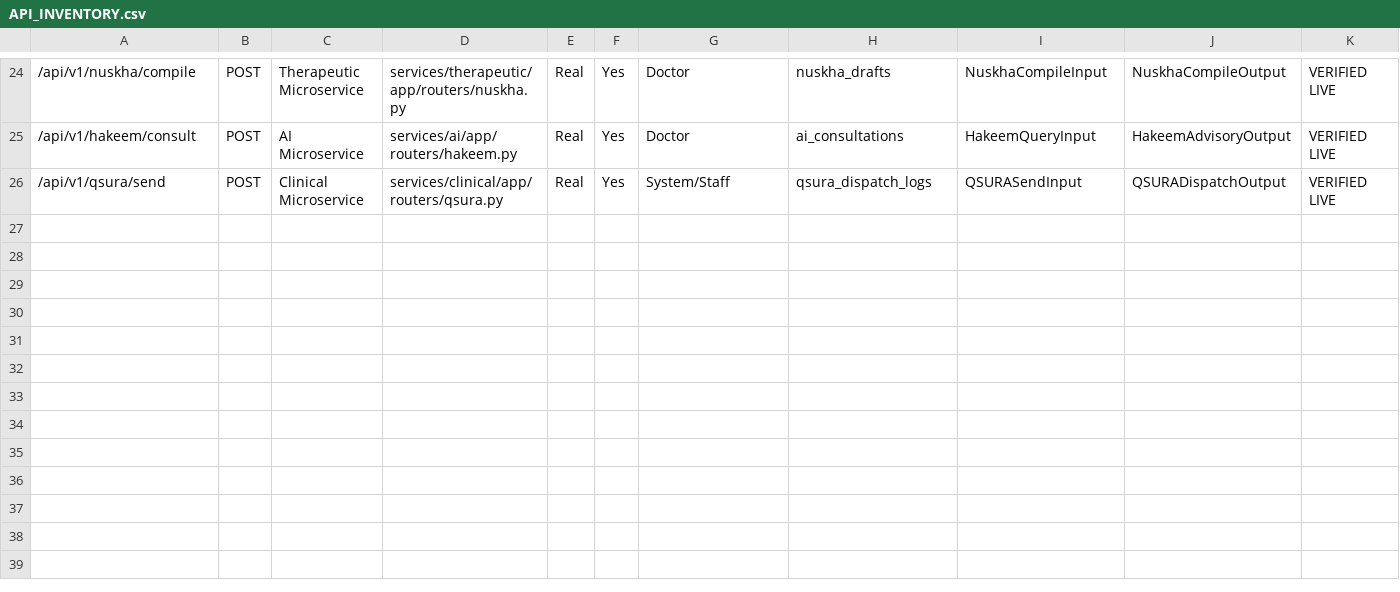
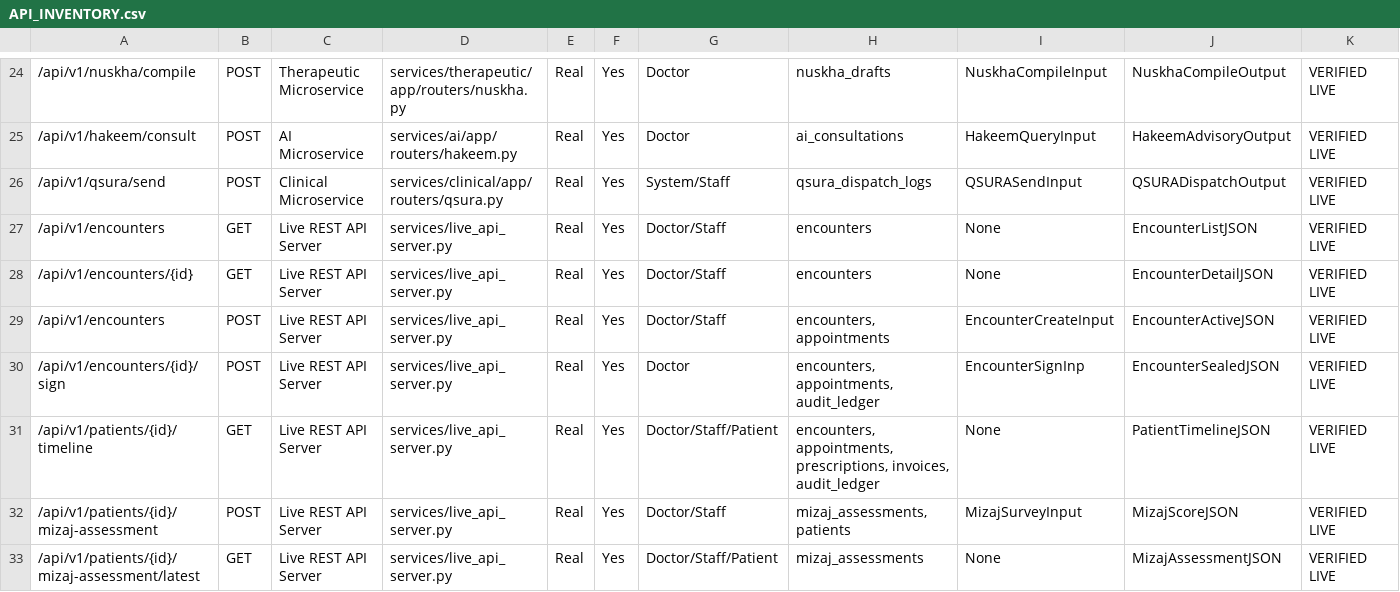
Before and after one commit to innerderiveinc-web/zayvorahealth, a CSV file: docs/API_INVENTORY.csv, drawn as a sheet; only a part is shown, gaps mark what is left out; rows hold the shown columns only; the diff names each change by its address in the sheet, - before the commit and + after, or states it on an @@ line.

Commit message:
feat(phase3): complete core clinical continuum with encounters, 21 CFR Part 11 signatures, and timeline

```diff
--- a/docs/API_INVENTORY.csv
+++ b/docs/API_INVENTORY.csv
+row 27: /api/v1/encounters | GET | Live REST API Server | services/live_api_server.py | Real | Yes | Doctor/Staff | encounters | None | EncounterListJSON | VERIFIED LIVE
+row 28: /api/v1/encounters/{id} | GET | Live REST API Server | services/live_api_server.py | Real | Yes | Doctor/Staff | encounters | None | EncounterDetailJSON | VERIFIED LIVE
+row 29: /api/v1/encounters | POST | Live REST API Server | services/live_api_server.py | Real | Yes | Doctor/Staff | encounters, appointments | EncounterCreateInput | EncounterActiveJSON | VERIFIED LIVE
+row 30: /api/v1/encounters/{id}/sign | POST | Live REST API Server | services/live_api_server.py | Real | Yes | Doctor | encounters, appointments, audit_ledger | EncounterSignInp | EncounterSealedJSON | VERIFIED LIVE
+row 31: /api/v1/patients/{id}/timeline | GET | Live REST API Server | services/live_api_server.py | Real | Yes | Doctor/Staff/Patient | encounters, appointments, prescriptions, invoices, audit_ledger | None | PatientTimelineJSON | VERIFIED LIVE
+row 32: /api/v1/patients/{id}/mizaj-assessment | POST | Live REST API Server | services/live_api_server.py | Real | Yes | Doctor/Staff | mizaj_assessments, patients | MizajSurveyInput | MizajScoreJSON | VERIFIED LIVE
+row 33: /api/v1/patients/{id}/mizaj-assessment/latest | GET | Live REST API Server | services/live_api_server.py | Real | Yes | Doctor/Staff/Patient | mizaj_assessments | None | MizajAssessmentJSON | VERIFIED LIVE
```
Also changed, not shown: docs/TEST_COVERAGE_MATRIX.csv, 6 other files.
